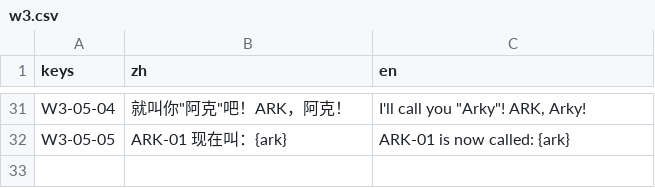
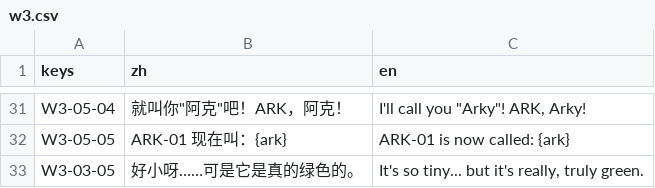
Before and after one commit to yijiuxia/to-you-tomorrow, a CSV file: text/w3.csv, drawn as a sheet; only a part is shown, gaps mark what is left out.

```diff
--- a/text/w3.csv
+++ b/text/w3.csv
@@ -32 +32,2 @@ W3-05-04,"就叫你""阿克""吧！ARK，阿克！","I'll call you ""Arky""! ARK
 W3-05-05,ARK-01 现在叫：{ark},ARK-01 is now called: {ark}
+W3-03-05,好小呀……可是它是真的绿色的。,"It's so tiny... but it's really, truly green."
```
Also changed, not shown: data/balance.csv, text/wk.csv, 8 other files.
